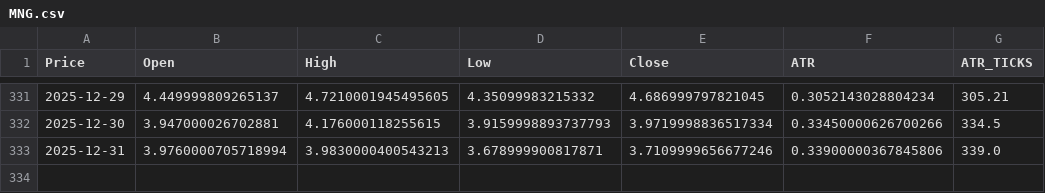
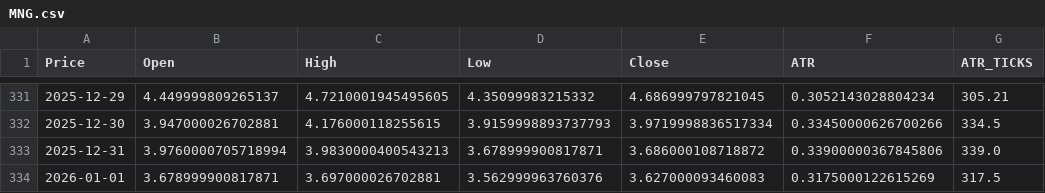
Before and after one commit to tusiklavan13/QuickLot, a CSV file: history/MNG.csv, drawn as a sheet; only a part is shown, gaps mark what is left out; the diff names each change by its address in the sheet, - before the commit and + after, or states it on an @@ line.

```diff
--- a/history/MNG.csv
+++ b/history/MNG.csv
-E333 (Close): 3.7109999656677246
+E333 (Close): 3.686000108718872
+row 334: 2026-01-01 | 3.678999900817871 | 3.697000026702881 | 3.562999963760376 | 3.627000093460083 | 0.3175000122615269 | 317.5
```
Also changed, not shown: history/CL.csv, history/HG.csv, 16 other files.
